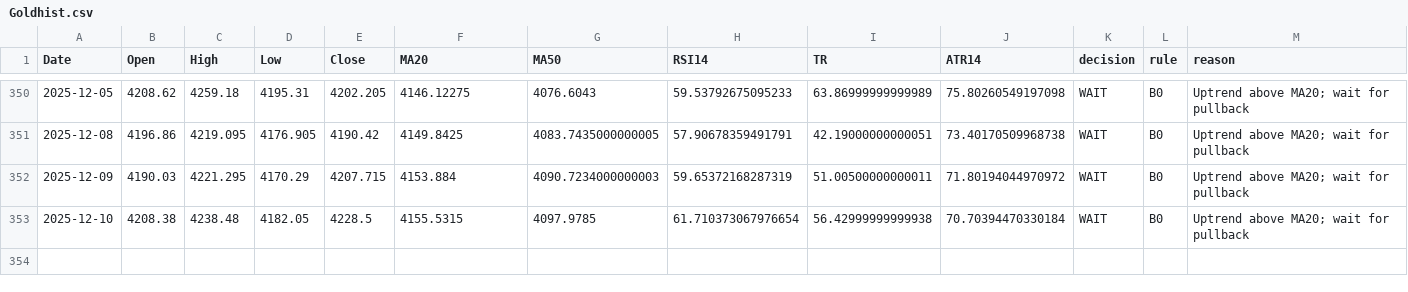
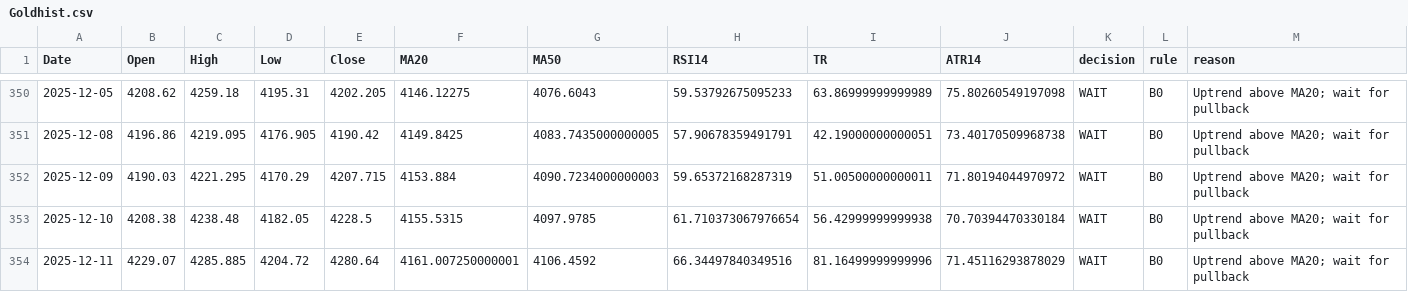
Before and after one commit to Hamidjourney/gold-decision, a CSV file: data/Goldhist.csv, drawn as a sheet; only a part is shown, gaps mark what is left out; the diff names each change by its address in the sheet, - before the commit and + after, or states it on an @@ line.

```diff
--- a/data/Goldhist.csv
+++ b/data/Goldhist.csv
+row 354: 2025-12-11 | 4229.07 | 4285.885 | 4204.72 | 4280.64 | 4161.007250000001 | 4106.4592 | 66.34497840349516 | 81.16499999999996 | 71.45116293878029 | WAIT | B0 | Uptrend above MA20; wait for pullback
```
Also changed, not shown: 1 other file.
